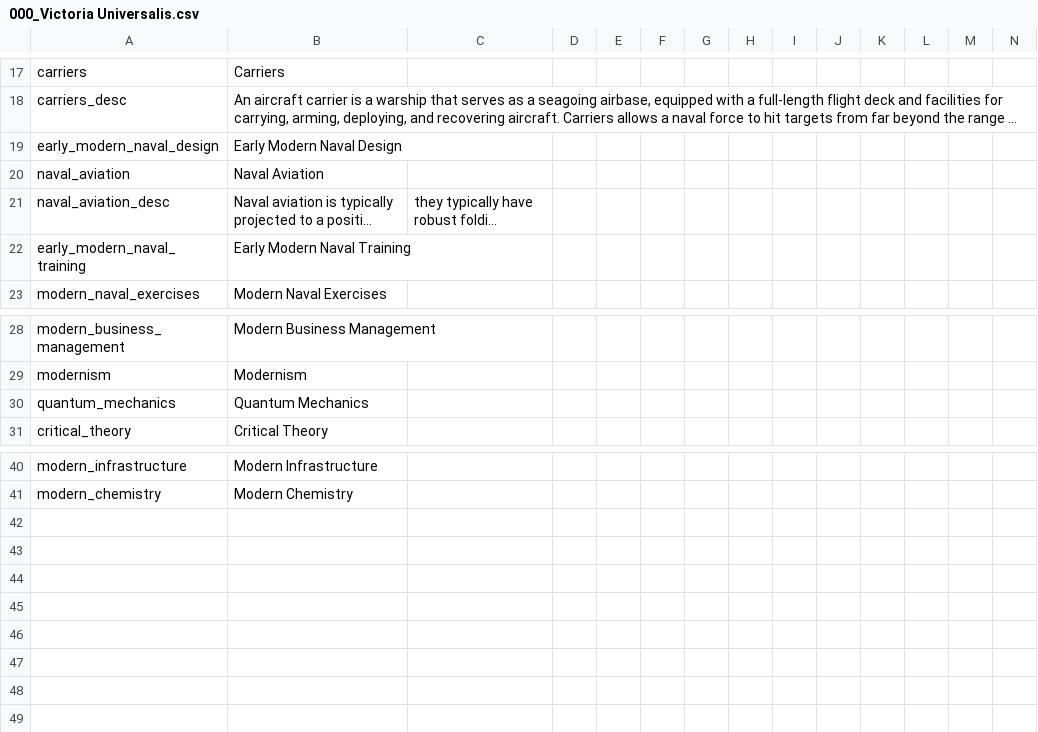
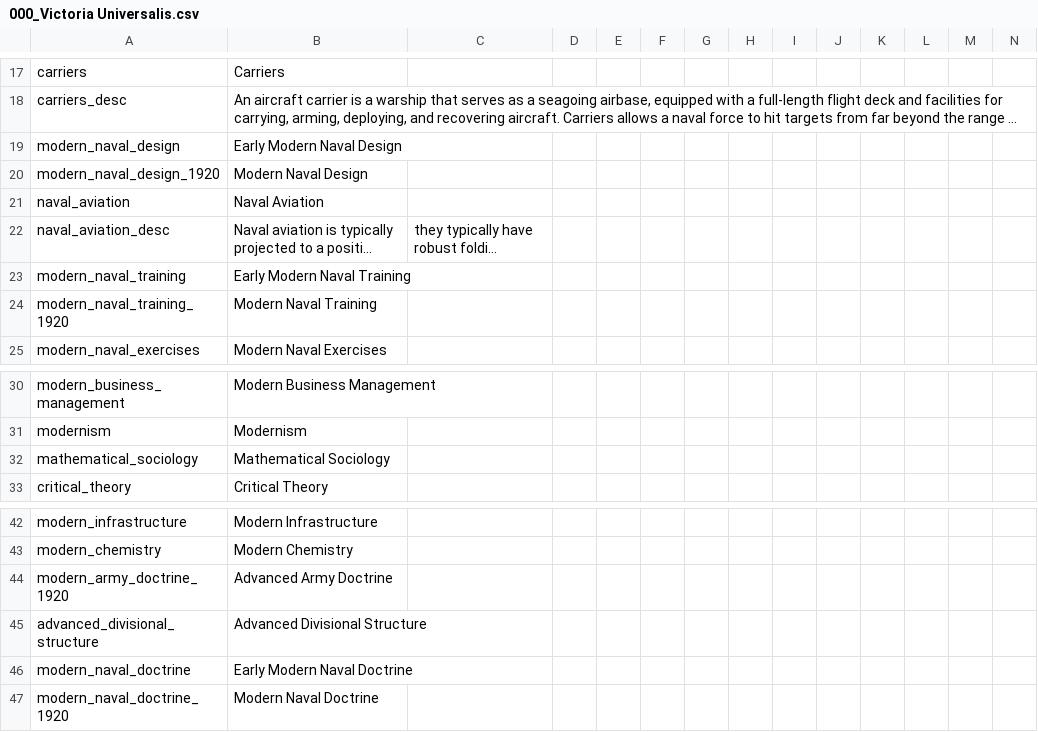
Before and after one commit to Marco-O-Panzer/HFM_MP_Series_Master, a CSV file: HFM_Enhanced_Series_MP/localisation/000_Victoria Universalis.csv, drawn as a sheet; only a part is shown, gaps mark what is left out; long unchanged cells end in …; removed rows and columns are numbered as before the commit, all else as after; the diff names each change by its address in the sheet, - before the commit and + after, or states it on an @@ line.

```diff
--- a/HFM_Enhanced_Series_MP/localisation/000_Victoria Universalis.csv
+++ b/HFM_Enhanced_Series_MP/localisation/000_Victoria Universalis.csv
-A19: early_modern_naval_design
+A19: modern_naval_design
+row 20: modern_naval_design_1920 | Modern Naval Design
-A23: early_modern_naval_training
+A23: modern_naval_training
+row 24: modern_naval_training_1920 | Modern Naval Training
-row 30: quantum_mechanics | Quantum Mechanics
+row 32: mathematical_sociology | Mathematical Sociology
+row 44: modern_army_doctrine_1920 | Advanced Army Doctrine
+row 45: advanced_divisional_structure | Advanced Divisional Structure
+row 46: modern_naval_doctrine | Early Modern Naval Doctrine
+row 47: modern_naval_doctrine_1920 | Modern Naval Doctrine
```
Also changed, not shown: HFM_Enhanced_Series_MP/localisation/0000_mine.csv, 43 other files.
